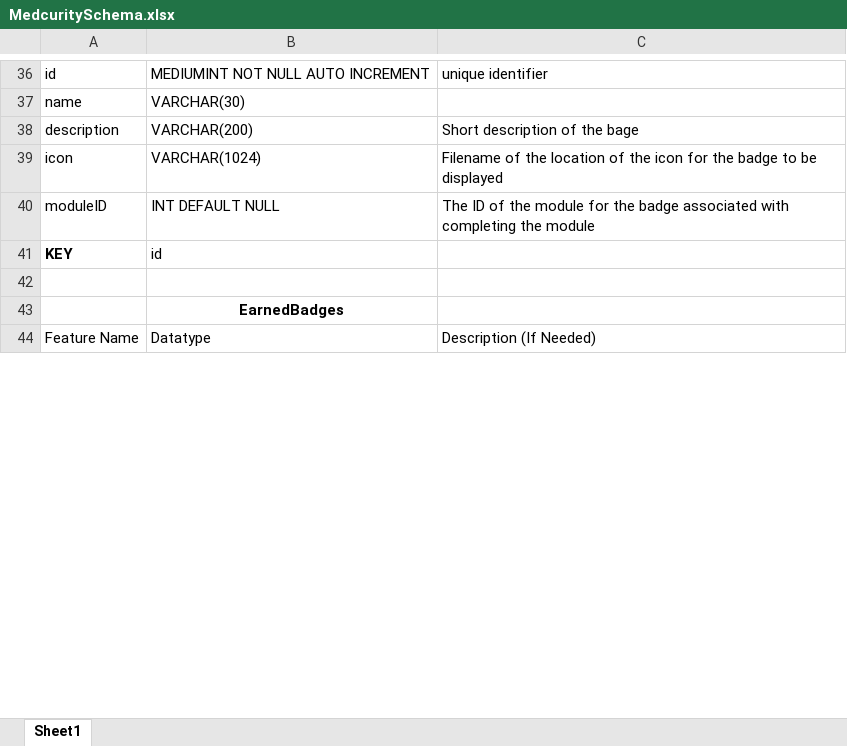
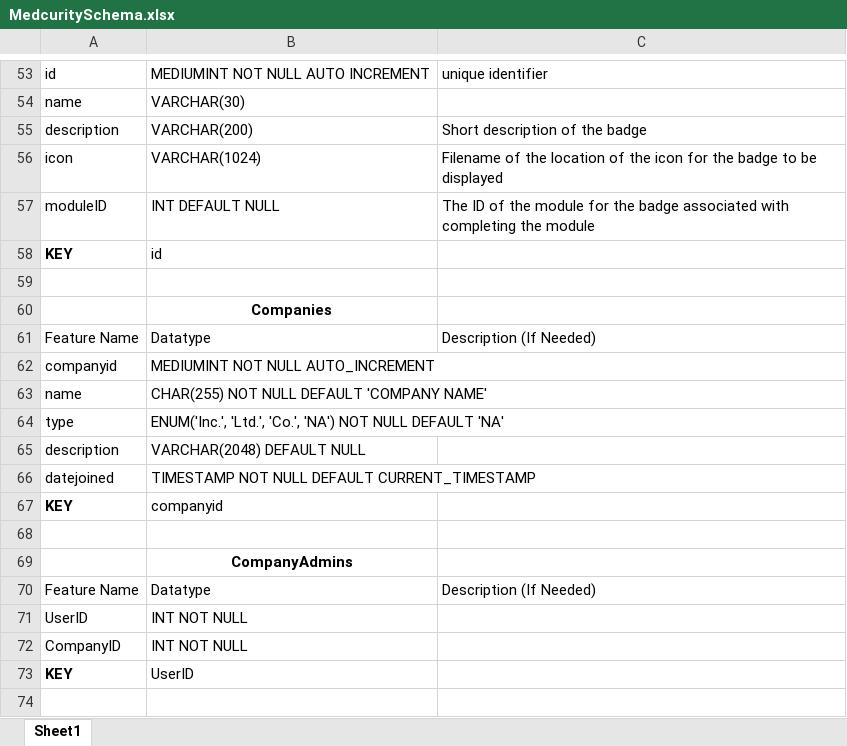
Before and after one commit to amoltafet/medcurity, an Excel workbook: database/MedcuritySchema.xlsx, sheet Sheet1, drawn as a sheet; only a part is shown, gaps mark what is left out; the shorter side is filled out with more unchanged rows; values as stored, in another font and other column widths than the file's, no borders; addresses are those after the commit; the diff covers the shown part only; the diff names each change by its address in the sheet, - before the commit and + after, or states it on an @@ line.

```diff
--- a/database/MedcuritySchema.xlsx (sheet Sheet1)
+++ b/database/MedcuritySchema.xlsx (sheet Sheet1)
-C55: Short description of the bage
+C55: Short description of the badge
+row 60:  | Companies
+row 61: Feature Name | Datatype | Description (If Needed)
+row 62: companyid | MEDIUMINT NOT NULL AUTO_INCREMENT
+row 63: name | CHAR(255) NOT NULL DEFAULT 'COMPANY NAME'
+row 64: type | ENUM('Inc.', 'Ltd.', 'Co.', 'NA') NOT NULL DEFAULT 'NA'
+row 65: description | VARCHAR(2048) DEFAULT NULL
+row 66: datejoined | TIMESTAMP NOT NULL DEFAULT CURRENT_TIMESTAMP
+row 67: KEY | companyid
+row 68: (empty)
@@ row 68 moved to row 69: CompanyAdmins @@
+row 70: Feature Name | Datatype | Description (If Needed)
+row 71: UserID | INT NOT NULL
+row 72: CompanyID | INT NOT NULL
+row 73: KEY | UserID
+row 74: (empty)
```
Also changed, not shown: 81 added rows, 8 removed rows, 7 moved rows and 31 edited cells elsewhere in this sheet.
